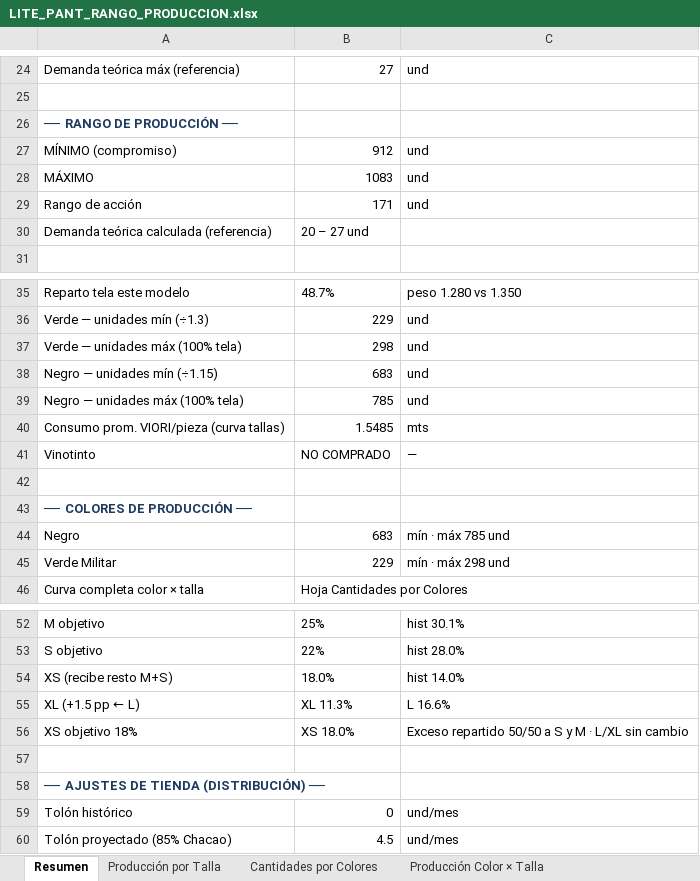
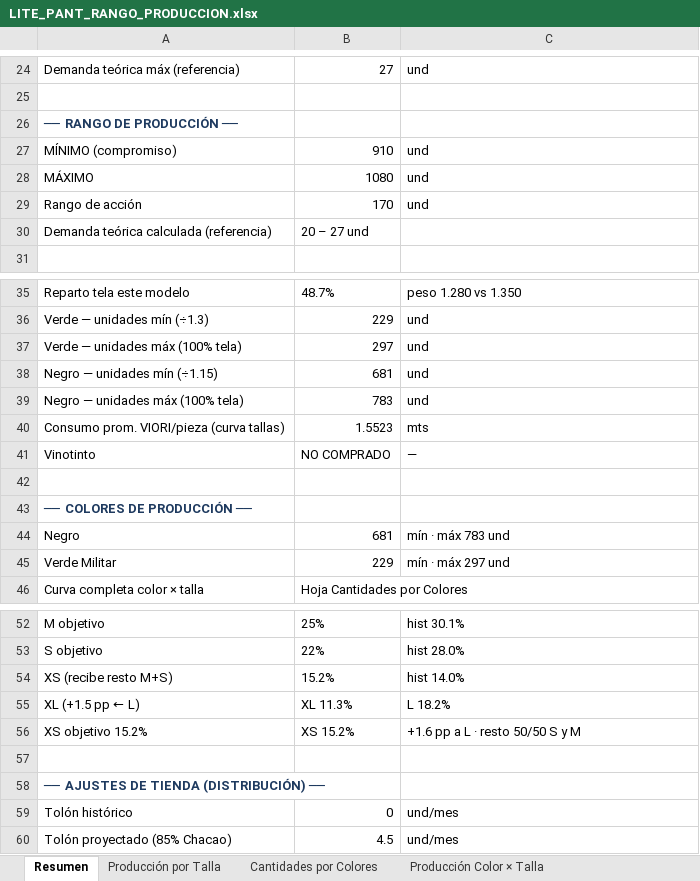
Before and after one commit to scm-svg/Data-Analyst, an Excel workbook: LITE_PANT_RANGO_PRODUCCION.xlsx, sheet Resumen, drawn as a sheet; only a part is shown, gaps mark what is left out; values as stored, in another font and other column widths than the file's, no borders; removed rows and columns are numbered as before the commit, all else as after; the diff names each change by its address in the sheet, - before the commit and + after, or states it on an @@ line.

```diff
--- a/LITE_PANT_RANGO_PRODUCCION.xlsx (sheet Resumen)
+++ b/LITE_PANT_RANGO_PRODUCCION.xlsx (sheet Resumen)
-B27: 912
+B27: 910
-B28: 1083
+B28: 1080
-B29: 171
+B29: 170
-B37: 298
+B37: 297
-B38: 683
+B38: 681
-B39: 785
+B39: 783
-B40: 1.5485
+B40: 1.5523
-B44: 683
+B44: 681
-C44: mín · máx 785 und
+C44: mín · máx 783 und
-C45: mín · máx 298 und
+C45: mín · máx 297 und
-B54: 18.0%
+B54: 15.2%
-C55: L 16.6%
+C55: L 18.2%
-row 56: XS objetivo 18% | XS 18.0% | Exceso repartido 50/50 a S y M · L/XL sin cambio
+row 56: XS objetivo 15.2% | XS 15.2% | +1.6 pp a L · resto 50/50 S y M
```
Also changed, not shown: sheet Compra de Tela VIORI, sheet Cantidades por Colores, sheet Distribución por Tienda, sheet Producción Color × Talla, sheet Producción por Talla, sheet Insumos, 1 more sheet, 2 other files.
